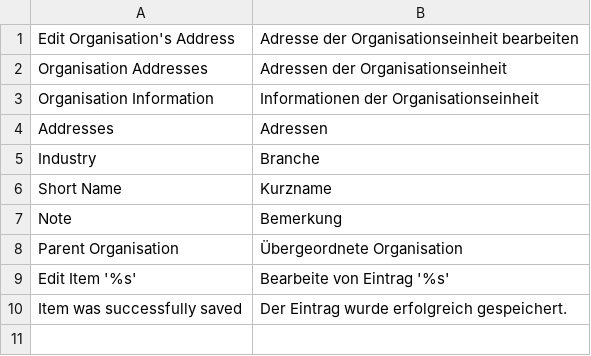
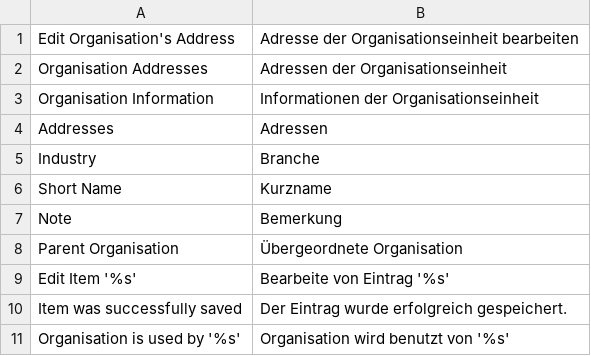
Before and after one commit to b3-it/magento-lts, a CSV file: app/locale/de_DE/Bkg/Orgunit.csv, drawn as a sheet.

Commit message:
*bkg::Orgunit löschen #3042

```diff
--- a/app/locale/de_DE/Bkg/Orgunit.csv
+++ b/app/locale/de_DE/Bkg/Orgunit.csv
@@ -10 +10,2 @@
 "Item was successfully saved","Der Eintrag wurde erfolgreich gespeichert."
+"Organisation is used by '%s'","Organisation wird benutzt von '%s'"
```
Also changed, not shown: 7 other files.
